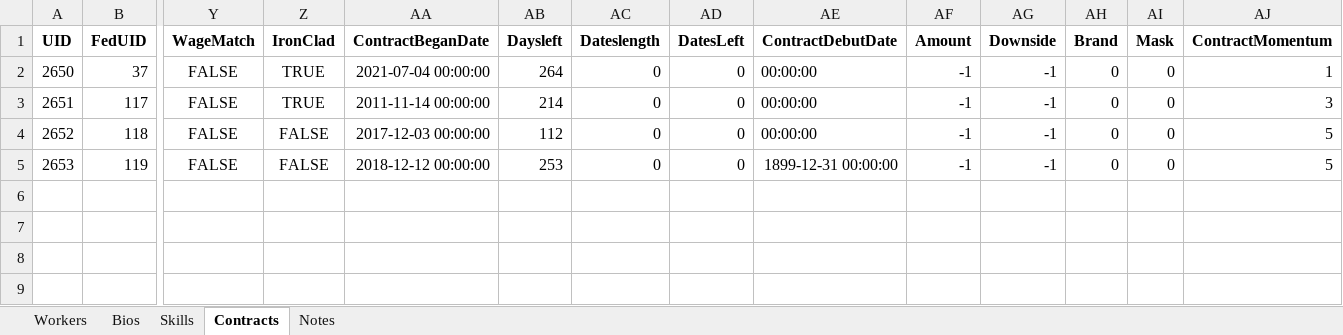
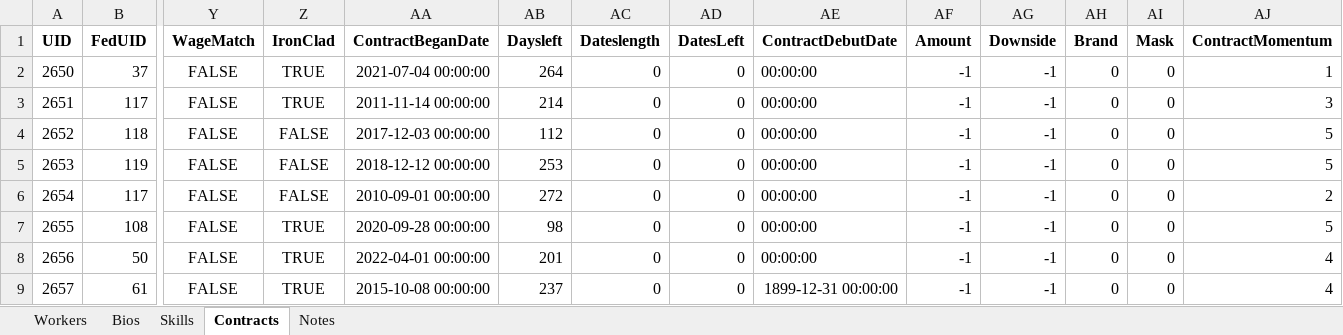
Before and after one commit to ChaseFlorom/TEWTool, an Excel workbook: wrestleverse_workers.xlsx, sheet Contracts, drawn as a sheet; only a part is shown, gaps mark what is left out; values as stored, in another font and other column widths than the file's, no borders; rows hold the shown columns only; the diff names each change by its address in the sheet, - before the commit and + after, or states it on an @@ line.

```diff
--- a/wrestleverse_workers.xlsx (sheet Contracts)
+++ b/wrestleverse_workers.xlsx (sheet Contracts)
-AE5 (ContractDebutDate): 1899-12-31 00:00:00
+AE5 (ContractDebutDate): 00:00:00
+row 6: 2654 | 117 | FALSE | FALSE | 2010-09-01 00:00:00 | 272 | 0 | 0 | 00:00:00 | -1 | -1 | 0 | 0 | 2
+row 7: 2655 | 108 | FALSE | TRUE | 2020-09-28 00:00:00 | 98 | 0 | 0 | 00:00:00 | -1 | -1 | 0 | 0 | 5
+row 8: 2656 | 50 | FALSE | TRUE | 2022-04-01 00:00:00 | 201 | 0 | 0 | 00:00:00 | -1 | -1 | 0 | 0 | 4
+row 9: 2657 | 61 | FALSE | TRUE | 2015-10-08 00:00:00 | 237 | 0 | 0 | 1899-12-31 00:00:00 | -1 | -1 | 0 | 0 | 4
```
Also changed, not shown: sheet Workers, sheet Skills, sheet Notes, sheet Bios, 2 other files.
